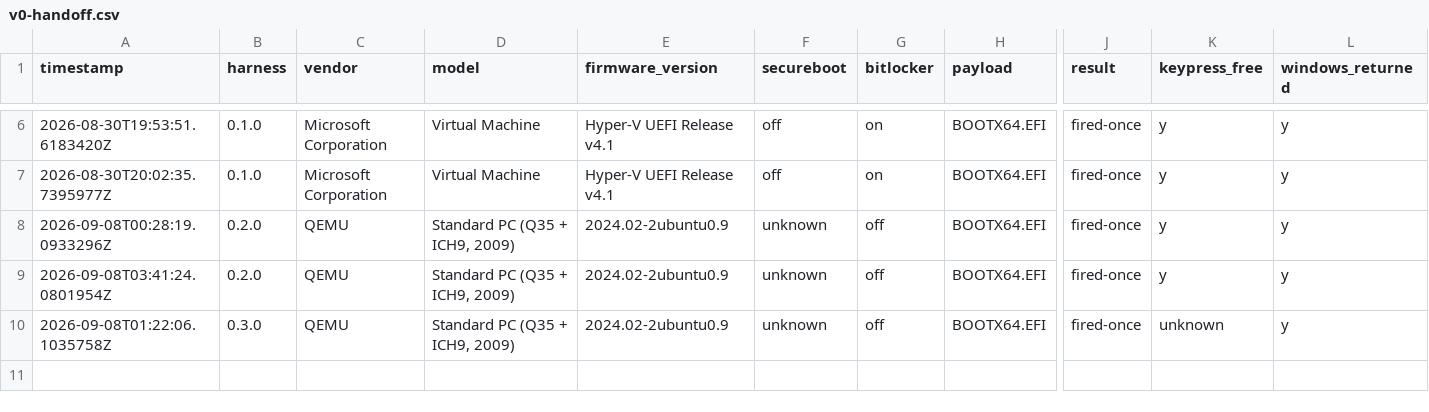
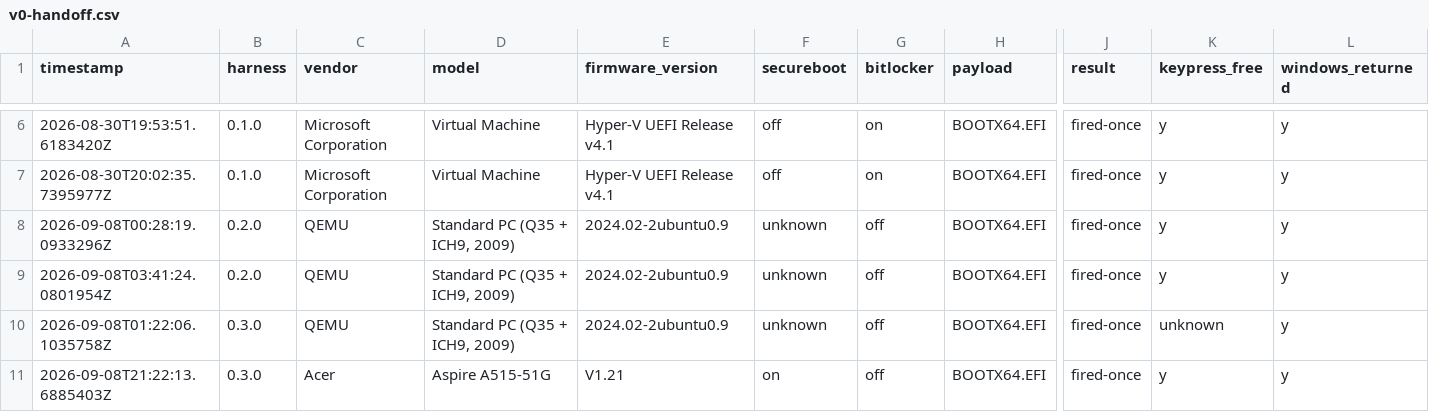
Before and after one commit to addlatt/upgrade_, a CSV file: docs/validation-results/v0-handoff.csv, drawn as a sheet; only a part is shown, gaps mark what is left out; rows hold the shown columns only; the diff names each change by its address in the sheet, - before the commit and + after, or states it on an @@ line.

```diff
--- a/docs/validation-results/v0-handoff.csv
+++ b/docs/validation-results/v0-handoff.csv
+row 11: 2026-09-08T21:22:13.6885403Z | 0.3.0 | Acer | Aspire A515-51G | V1.21 | on | off | BOOTX64.EFI | fired-once | y | y
```
Also changed, not shown: 5 other files.
